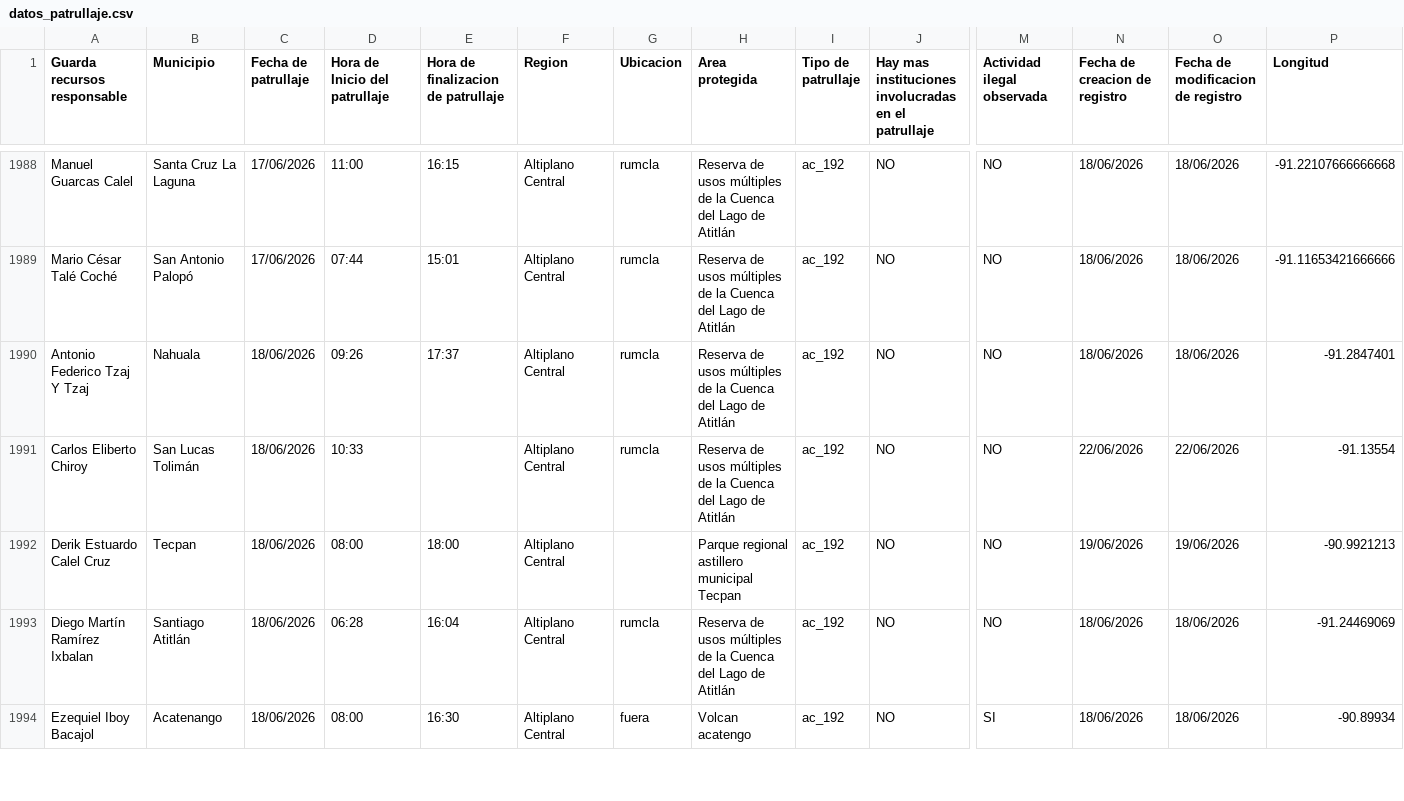
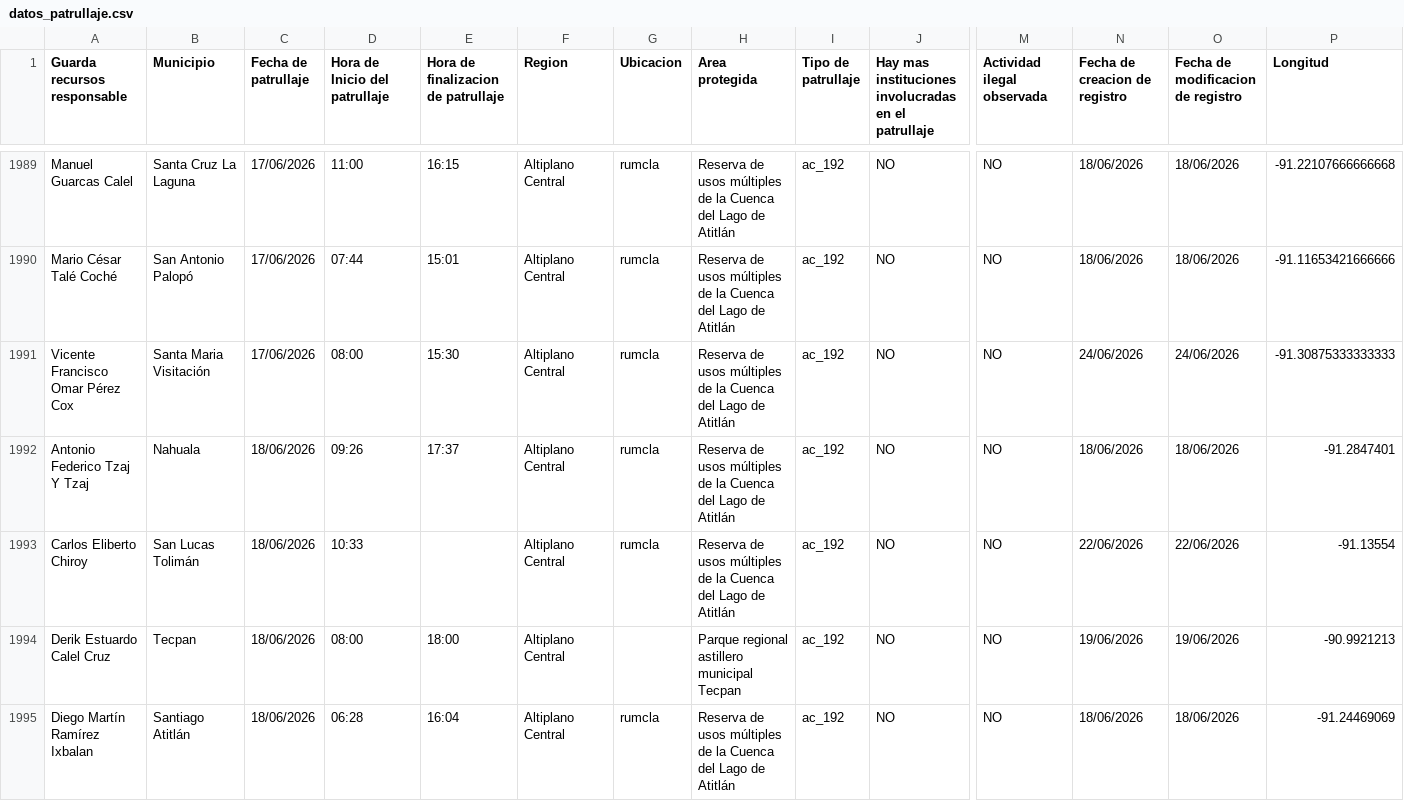
Before and after one commit to geograficaaala/guardarecursos_conap, a CSV file: docs/datos/datos_patrullaje.csv, drawn as a sheet; only a part is shown, gaps mark what is left out; the shorter side is filled out with more unchanged rows; rows hold the shown columns only; the diff covers the shown part only; the diff names each change by its address in the sheet, - before the commit and + after, or states it on an @@ line.

```diff
--- a/docs/datos/datos_patrullaje.csv
+++ b/docs/datos/datos_patrullaje.csv
+row 1991: Vicente Francisco Omar Pérez Cox | Santa Maria Visitación | 17/06/2026 | 08:00 | 15:30 | Altiplano Central | rumcla | Reserva de usos múltiples de la Cuenca del Lago de Atitlán | ac_192 | NO | NO | 24/06/2026 | 24/06/2026 | -91.30875333333333
```
Also changed, not shown: 4 added rows elsewhere in this file.
